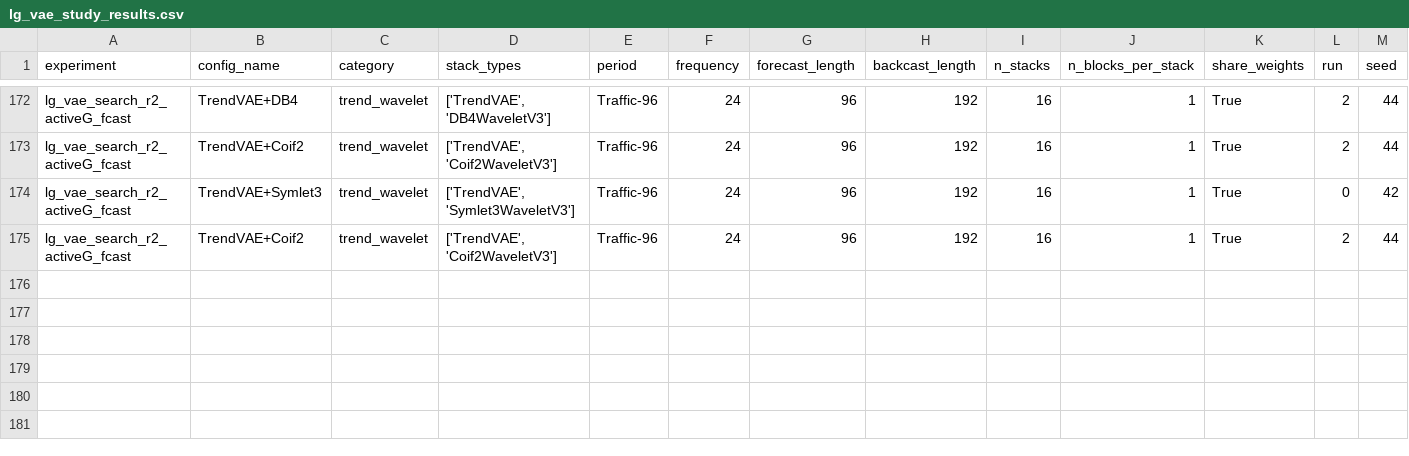
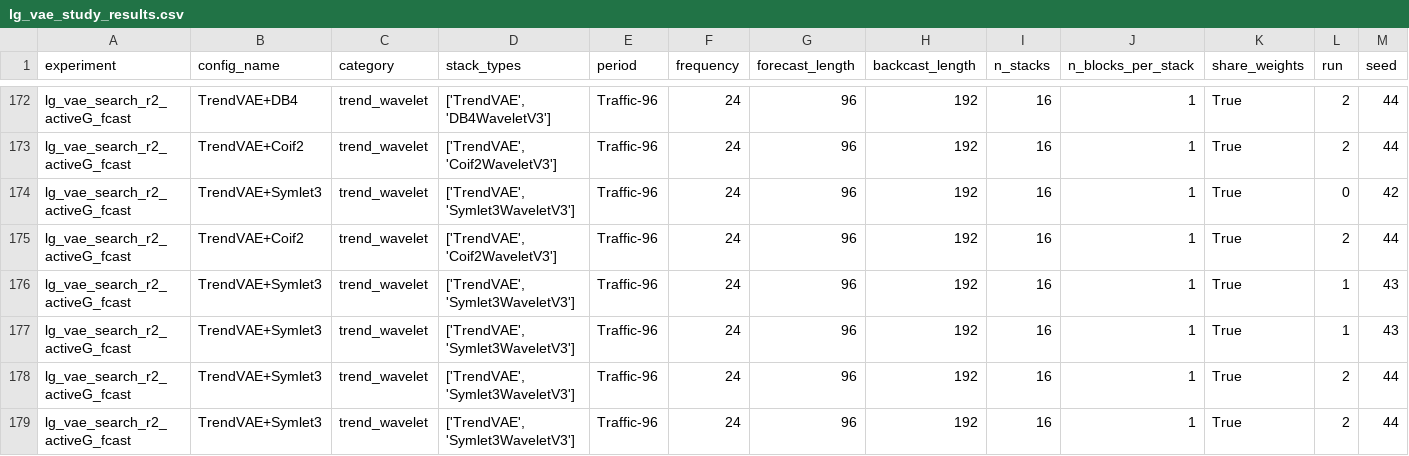
Before and after one commit to realdanielbyrne/PEN-BEATS, a CSV file: experiments/results/traffic/lg_vae_study_results.csv, drawn as a sheet; only a part is shown, gaps mark what is left out; rows hold the shown columns only; the diff names each change by its address in the sheet, - before the commit and + after, or states it on an @@ line.

Commit message:
Add additional results for TrendVAE with Symlet3 wavelet in lg_vae_study_results.csv

```diff
--- a/experiments/results/traffic/lg_vae_study_results.csv
+++ b/experiments/results/traffic/lg_vae_study_results.csv
+row 176: lg_vae_search_r2_activeG_fcast | TrendVAE+Symlet3 | trend_wavelet | ['TrendVAE', 'Symlet3WaveletV3'] | Traffic-96 | 24 | 96 | 192 | 16 | 1 | True | 1 | 43
+row 177: lg_vae_search_r2_activeG_fcast | TrendVAE+Symlet3 | trend_wavelet | ['TrendVAE', 'Symlet3WaveletV3'] | Traffic-96 | 24 | 96 | 192 | 16 | 1 | True | 1 | 43
+row 178: lg_vae_search_r2_activeG_fcast | TrendVAE+Symlet3 | trend_wavelet | ['TrendVAE', 'Symlet3WaveletV3'] | Traffic-96 | 24 | 96 | 192 | 16 | 1 | True | 2 | 44
+row 179: lg_vae_search_r2_activeG_fcast | TrendVAE+Symlet3 | trend_wavelet | ['TrendVAE', 'Symlet3WaveletV3'] | Traffic-96 | 24 | 96 | 192 | 16 | 1 | True | 2 | 44
```
Also changed, not shown: 1 other file.
